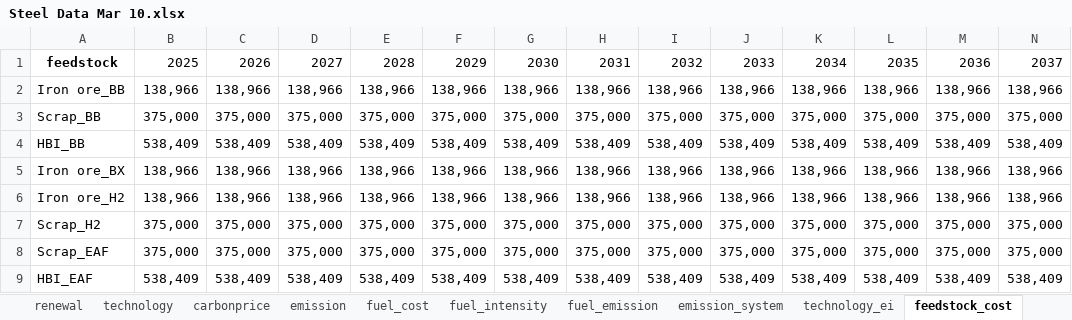
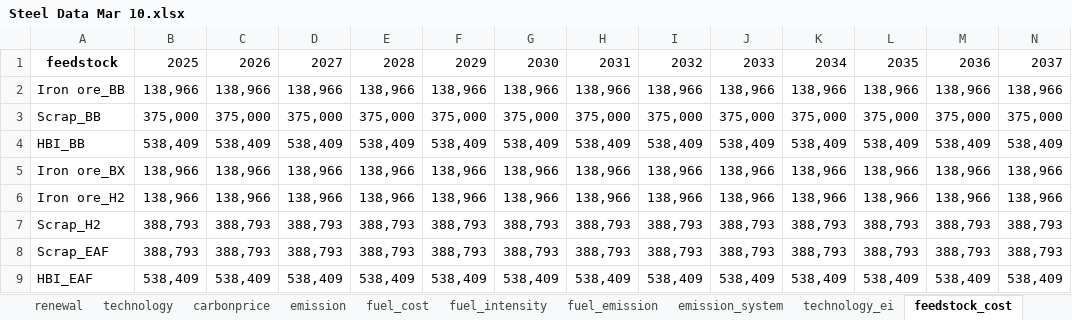
Before and after one commit to PLANiT-Institute/systempathway, an Excel workbook: database/Steel Data Mar 10.xlsx, sheet feedstock_cost, drawn as a sheet; only a part is shown; values as stored, in another font and other column widths than the file's, no borders; removed rows and columns are numbered as before the commit, all else as after; rows hold the shown columns only; the diff names each change by its address in the sheet, - before the commit and + after, or states it on an @@ line.

```diff
--- a/database/Steel Data Mar 10.xlsx (sheet feedstock_cost)
+++ b/database/Steel Data Mar 10.xlsx (sheet feedstock_cost)
-row 7: Scrap_H2 | 375,000 | 375,000 | 375,000 | 375,000 | 375,000 | 375,000 | 375,000 | 375,000 | 375,000 | 375,000 | 375,000 | 375,000 | 375,000
-row 8: Scrap_EAF | 375,000 | 375,000 | 375,000 | 375,000 | 375,000 | 375,000 | 375,000 | 375,000 | 375,000 | 375,000 | 375,000 | 375,000 | 375,000
+row 7: Scrap_H2 | 388,793 | 388,793 | 388,793 | 388,793 | 388,793 | 388,793 | 388,793 | 388,793 | 388,793 | 388,793 | 388,793 | 388,793 | 388,793
+row 8: Scrap_EAF | 388,793 | 388,793 | 388,793 | 388,793 | 388,793 | 388,793 | 388,793 | 388,793 | 388,793 | 388,793 | 388,793 | 388,793 | 388,793
```
Also changed, not shown: sheet fuel_cost, sheet technology, results/Model_Output.xlsx, 2 other files.
